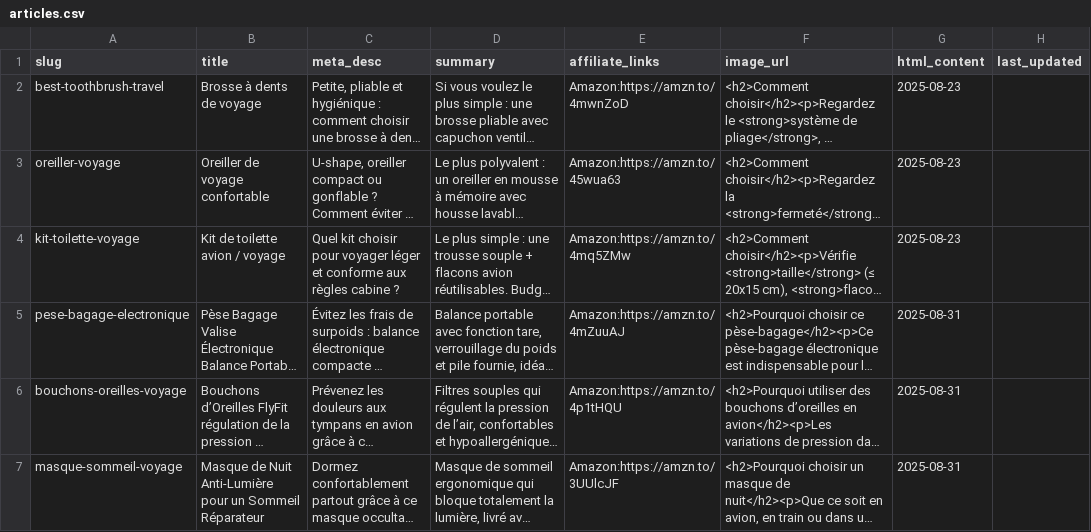
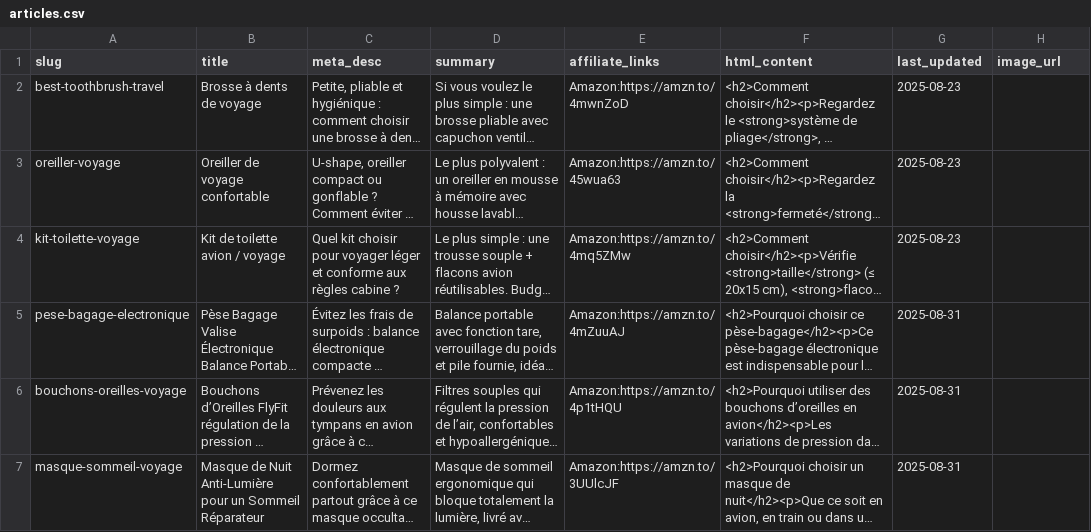
Before and after one commit to francois-cf/guidefacile, a CSV file: data/articles.csv, drawn as a sheet; only a part is shown; long unchanged cells end in …; the diff names each change by its address in the sheet, - before the commit and + after, or states it on an @@ line.

Commit message:
Update articles.csv

```diff
--- a/data/articles.csv
+++ b/data/articles.csv
-F1: image_url
+F1: html_content
-G1: html_content
+G1: last_updated
-H1: last_updated
+H1: image_url
```
